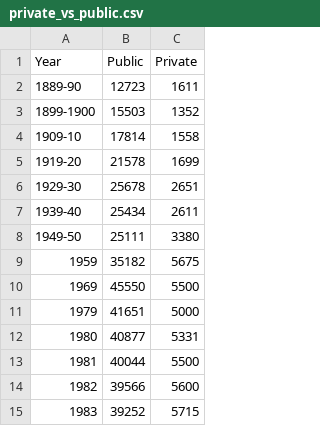
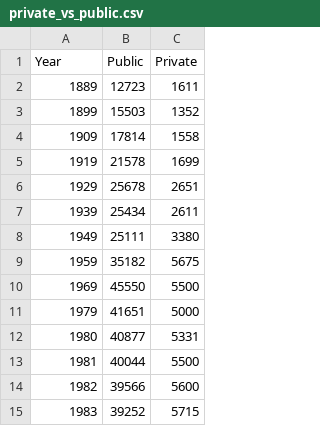
Before and after one commit to girikuncoro/3300_PA1, a CSV file: Dataset/private_vs_public.csv, drawn as a sheet; only a part is shown.

```diff
--- a/Dataset/private_vs_public.csv
+++ b/Dataset/private_vs_public.csv
@@ -1,9 +1,9 @@
 Year,Public,Private
-1889-90,12723,1611
-1899-1900,15503,1352
-1909-10,17814,1558
-1919-20,21578,1699
-1929-30,25678,2651
-1939-40,25434,2611
-1949-50,25111,3380
+1889,12723,1611
+1899,15503,1352
+1909,17814,1558
+1919,21578,1699
+1929,25678,2651
+1939,25434,2611
+1949,25111,3380
 1959,35182,5675
```
Also changed, not shown: 3 other files.
